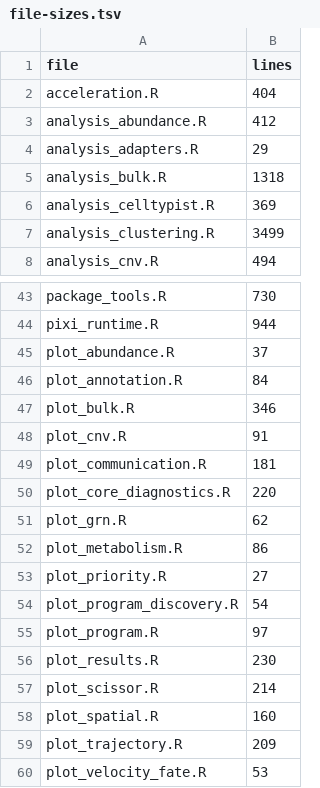
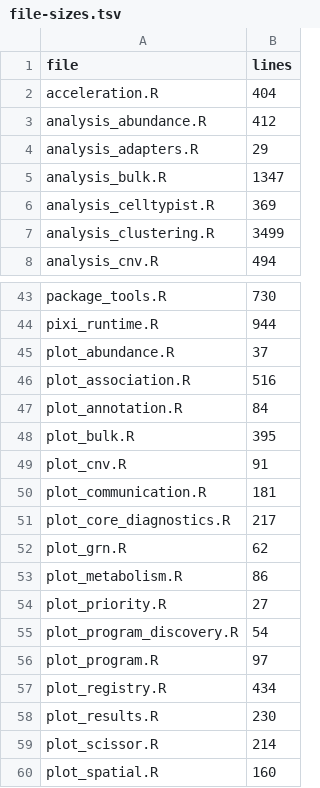
Before and after one commit to zerostwo/shennong, a TSV file: inst/architecture/file-sizes.tsv, drawn as a sheet; only a part is shown, gaps mark what is left out; the shorter side is filled out with more unchanged rows.

```diff
--- a/inst/architecture/file-sizes.tsv
+++ b/inst/architecture/file-sizes.tsv
@@ -4,3 +4,3 @@ analysis_abundance.R	412
 analysis_adapters.R	29
-analysis_bulk.R	1318
+analysis_bulk.R	1347
 analysis_celltypist.R	369
@@ -45,7 +45,8 @@ pixi_runtime.R	944
 plot_abundance.R	37
+plot_association.R	516
 plot_annotation.R	84
-plot_bulk.R	346
+plot_bulk.R	395
 plot_cnv.R	91
 plot_communication.R	181
-plot_core_diagnostics.R	220
+plot_core_diagnostics.R	217
 plot_grn.R	62
@@ -55,2 +56,3 @@ plot_program_discovery.R	54
 plot_program.R	97
+plot_registry.R	434
 plot_results.R	230
```
Also changed, not shown: scripts/real-data/coverage-exclusions.csv, scripts/real-data/coverage.csv, 25 other files.
